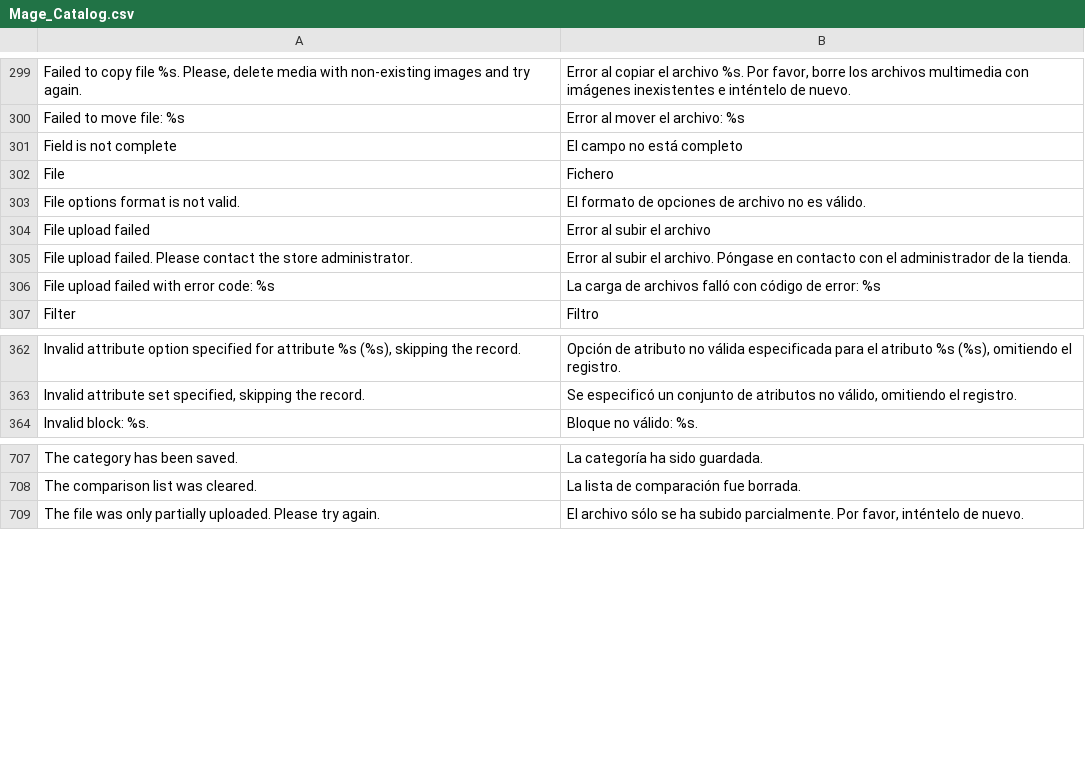
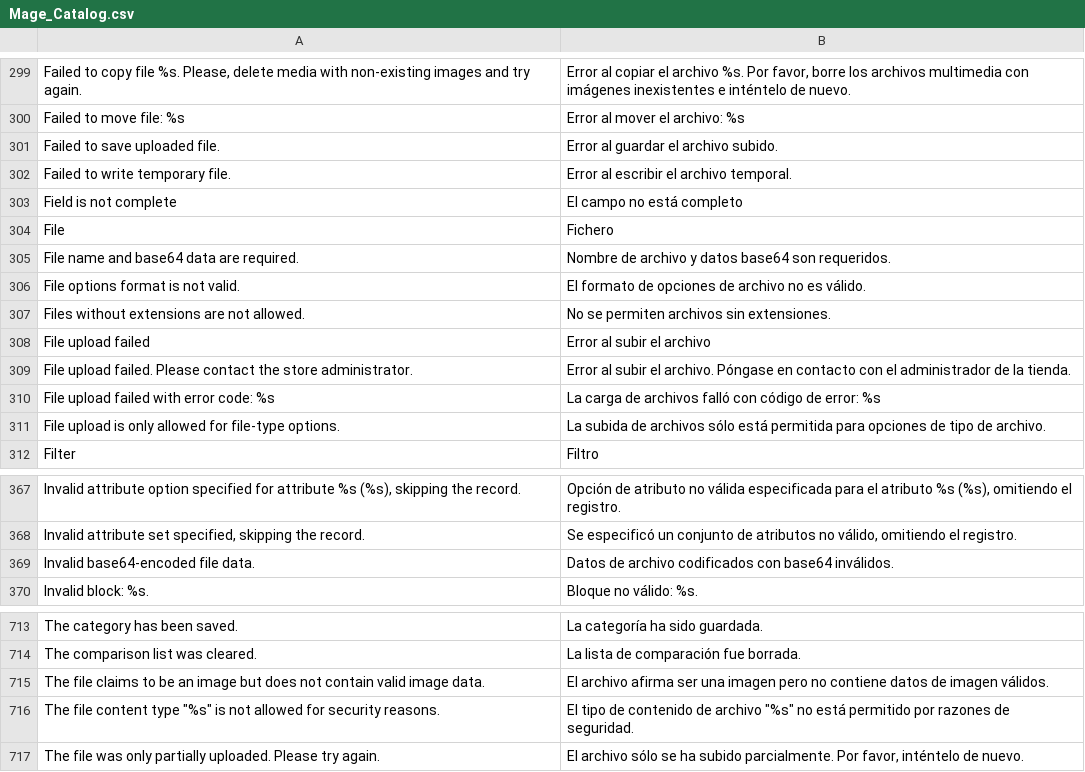
Before and after one commit to MahoCommerce/maho-language-es_ES, a CSV file: app/locale/es_ES/Mage_Catalog.csv, drawn as a sheet; only a part is shown, gaps mark what is left out.

```diff
--- a/app/locale/es_ES/Mage_Catalog.csv
+++ b/app/locale/es_ES/Mage_Catalog.csv
@@ -300,5 +300,9 @@
 "Failed to move file: %s","Error al mover el archivo: %s"
+"Failed to save uploaded file.","Error al guardar el archivo subido."
+"Failed to write temporary file.","Error al escribir el archivo temporal."
 "Field is not complete","El campo no está completo"
 "File","Fichero"
+"File name and base64 data are required.","Nombre de archivo y datos base64 son requeridos."
 "File options format is not valid.","El formato de opciones de archivo no es válido."
+"Files without extensions are not allowed.","No se permiten archivos sin extensiones."
 "File upload failed","Error al subir el archivo"
@@ -306,2 +310,3 @@
 "File upload failed with error code: %s","La carga de archivos falló con código de error: %s"
+"File upload is only allowed for file-type options.","La subida de archivos sólo está permitida para opciones de tipo de archivo."
 "Filter","Filtro"
@@ -363,2 +368,3 @@
 "Invalid attribute set specified, skipping the record.","Se especificó un conjunto de atributos no válido, omitiendo el registro."
+"Invalid base64-encoded file data.","Datos de archivo codificados con base64 inválidos."
 "Invalid block: %s.","Bloque no válido: %s."
@@ -708,2 +714,4 @@
 "The comparison list was cleared.","La lista de comparación fue borrada."
+"The file claims to be an image but does not contain valid image data.","El archivo afirma ser una imagen pero no contiene datos de imagen válidos."
+"The file content type ""%s"" is not allowed for security reasons.","El tipo de contenido de archivo ""%s"" no está permitido por razones de seguridad."
 "The file was only partially uploaded. Please try again.","El archivo sólo se ha subido parcialmente. Por favor, inténtelo de nuevo."
```
Also changed, not shown: app/locale/es_ES/Mage_Api.csv, app/locale/es_ES/Mage_Contacts.csv, 12 other files.
